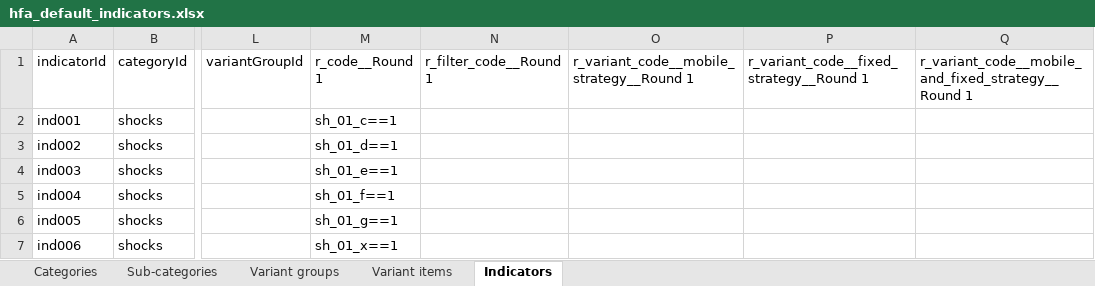
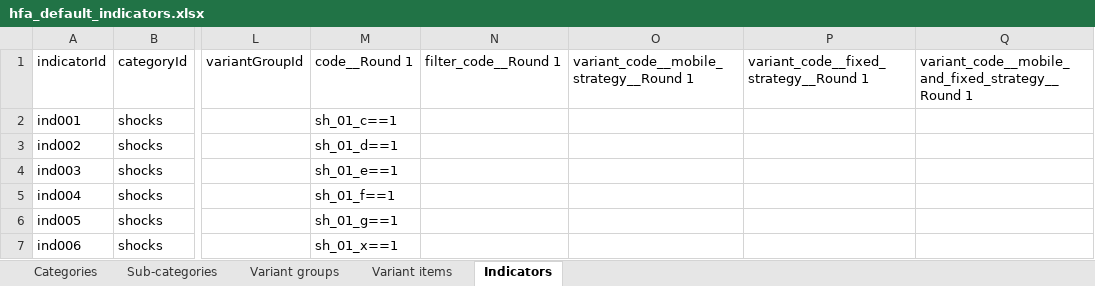
Before and after one commit to FASTR-Analytics/fastr-resource-hub, an Excel workbook: hfa_default_indicators.xlsx, sheet Indicators, drawn as a sheet; only a part is shown, gaps mark what is left out; values as stored, in another font and other column widths than the file's, no borders; the diff names each change by its address in the sheet, - before the commit and + after, or states it on an @@ line.

```diff
--- a/hfa_default_indicators.xlsx (sheet Indicators)
+++ b/hfa_default_indicators.xlsx (sheet Indicators)
-M1: r_code__Round 1
+M1: code__Round 1
-N1: r_filter_code__Round 1
+N1: filter_code__Round 1
-O1: r_variant_code__mobile_strategy__Round 1
+O1: variant_code__mobile_strategy__Round 1
-P1: r_variant_code__fixed_strategy__Round 1
+P1: variant_code__fixed_strategy__Round 1
-Q1: r_variant_code__mobile_and_fixed_strategy__Round 1
+Q1: variant_code__mobile_and_fixed_strategy__Round 1
```
